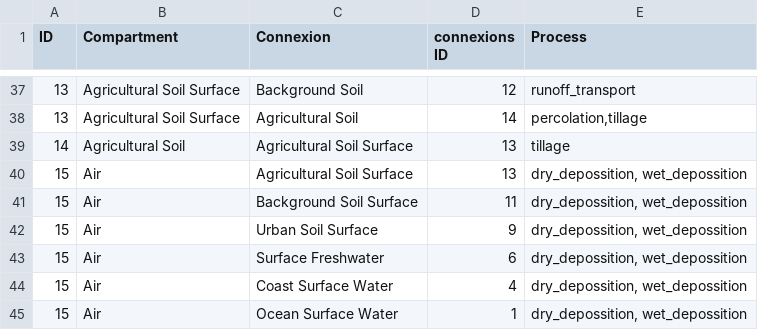
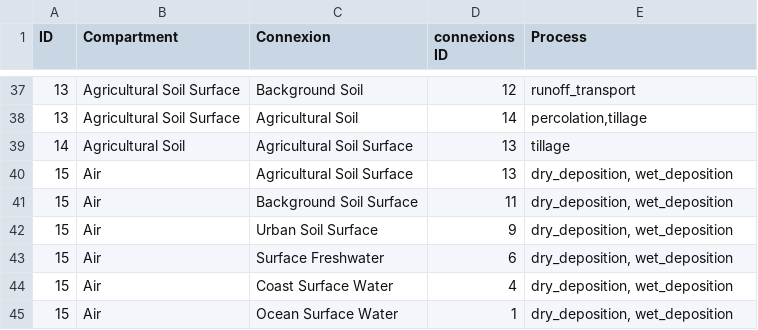
Before and after one commit to microplastics-cluster/UTOPIA_model, a CSV file: inputs/inputs_conexions_UTOPIA.csv, drawn as a sheet; only a part is shown, gaps mark what is left out.

```diff
--- a/inputs/inputs_conexions_UTOPIA.csv
+++ b/inputs/inputs_conexions_UTOPIA.csv
@@ -39,7 +39,7 @@ ID,Compartment,Connexion,connexions ID,Process
 14,Agricultural Soil,Agricultural Soil Surface,13,tillage
-15,Air,Agricultural Soil Surface,13,"dry_depossition, wet_depossition"
-15,Air,Background Soil Surface,11,"dry_depossition, wet_depossition"
-15,Air,Urban Soil Surface,9,"dry_depossition, wet_depossition"
-15,Air,Surface Freshwater,6,"dry_depossition, wet_depossition"
-15,Air,Coast Surface Water,4,"dry_depossition, wet_depossition"
-15,Air,Ocean Surface Water,1,"dry_depossition, wet_depossition"
+15,Air,Agricultural Soil Surface,13,"dry_deposition, wet_deposition"
+15,Air,Background Soil Surface,11,"dry_deposition, wet_deposition"
+15,Air,Urban Soil Surface,9,"dry_deposition, wet_deposition"
+15,Air,Surface Freshwater,6,"dry_deposition, wet_deposition"
+15,Air,Coast Surface Water,4,"dry_deposition, wet_deposition"
+15,Air,Ocean Surface Water,1,"dry_deposition, wet_deposition"
```
Also changed, not shown: inputs/compartment_interactions.csv, inputs/inputFlows.csv, 31 other files.
